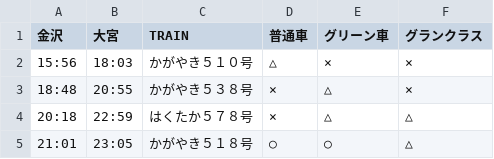
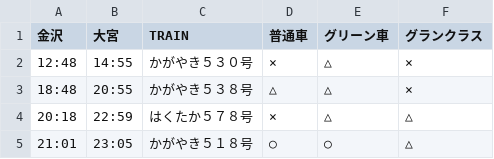
Before and after one commit to stockaitkenwaterman/DEPARTURES, a TSV file: 0103.tsv, drawn as a sheet.

```diff
--- a/0103.tsv
+++ b/0103.tsv
@@ -1,4 +1,4 @@
 金沢	大宮	TRAIN	普通車	グリーン車	グランクラス
-15:56	18:03	かがやき５１０号	△	×	×
-18:48	20:55	かがやき５３８号	×	△	×
+12:48	14:55	かがやき５３０号	×	△	×
+18:48	20:55	かがやき５３８号	△	△	×
 20:18	22:59	はくたか５７８号	×	△	△
```
Also changed, not shown: 0102.tsv, 1231.tsv.
